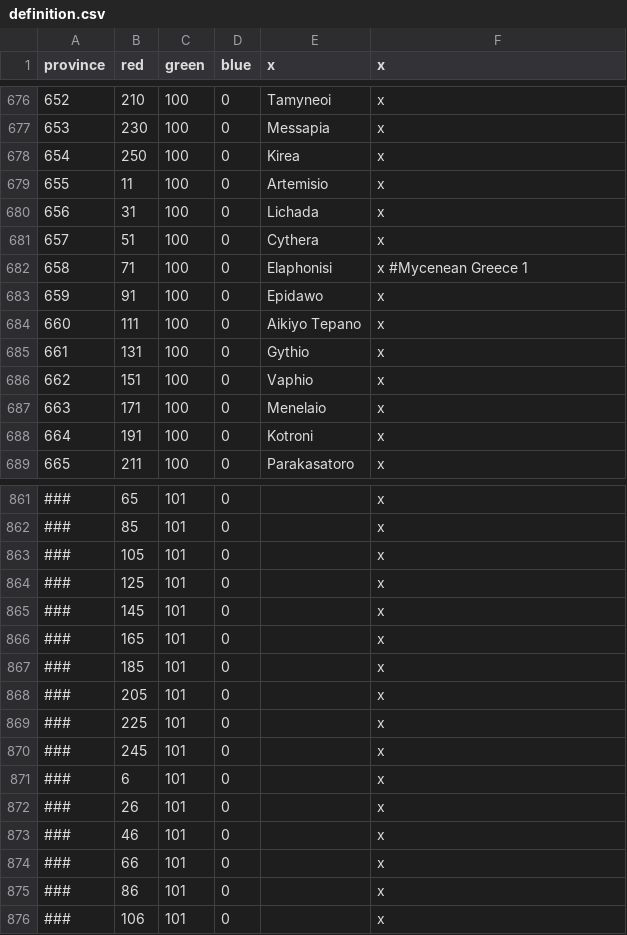
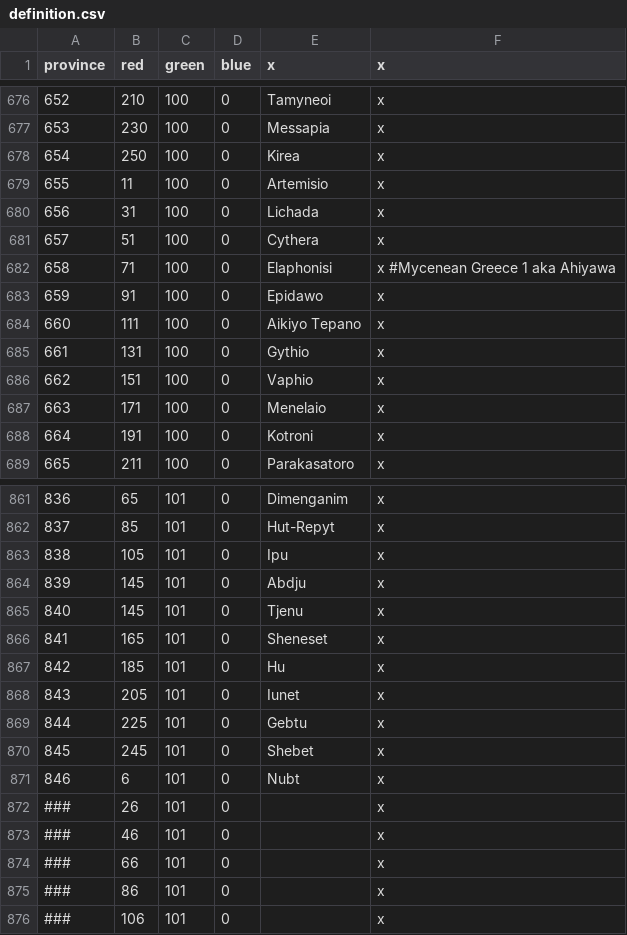
Before and after one commit to lawnsauce/Vic2-mod-Narmeria-2, a CSV file: definition.csv, drawn as a sheet; only a part is shown, gaps mark what is left out; the diff covers the shown part only.

```diff
--- a/definition.csv
+++ b/definition.csv
@@ -681,3 +681,3 @@ province;red;green;blue;x;x
 657;51;100;0;Cythera;x
-658;71;100;0;Elaphonisi;x #Mycenean Greece 1
+658;71;100;0;Elaphonisi;x #Mycenean Greece 1 aka Ahiyawa
 659;91;100;0;Epidawo;x
@@ -861,12 +861,12 @@ province;red;green;blue;x;x
-###;65;101;0;;x
-###;85;101;0;;x
-###;105;101;0;;x
-###;125;101;0;;x
-###;145;101;0;;x
-###;165;101;0;;x
-###;185;101;0;;x
-###;205;101;0;;x
-###;225;101;0;;x
-###;245;101;0;;x
-###;6;101;0;;x
+836;65;101;0;Dimenganim;x
+837;85;101;0;Hut-Repyt;x
+838;105;101;0;Ipu;x
+839;145;101;0;Abdju;x
+840;145;101;0;Tjenu;x
+841;165;101;0;Sheneset;x
+842;185;101;0;Hu;x
+843;205;101;0;Iunet;x
+844;225;101;0;Gebtu;x
+845;245;101;0;Shebet;x
+846;6;101;0;Nubt;x
 ###;26;101;0;;x
```
Also changed, not shown: 64 edited cells elsewhere in this file, 1 other file.
